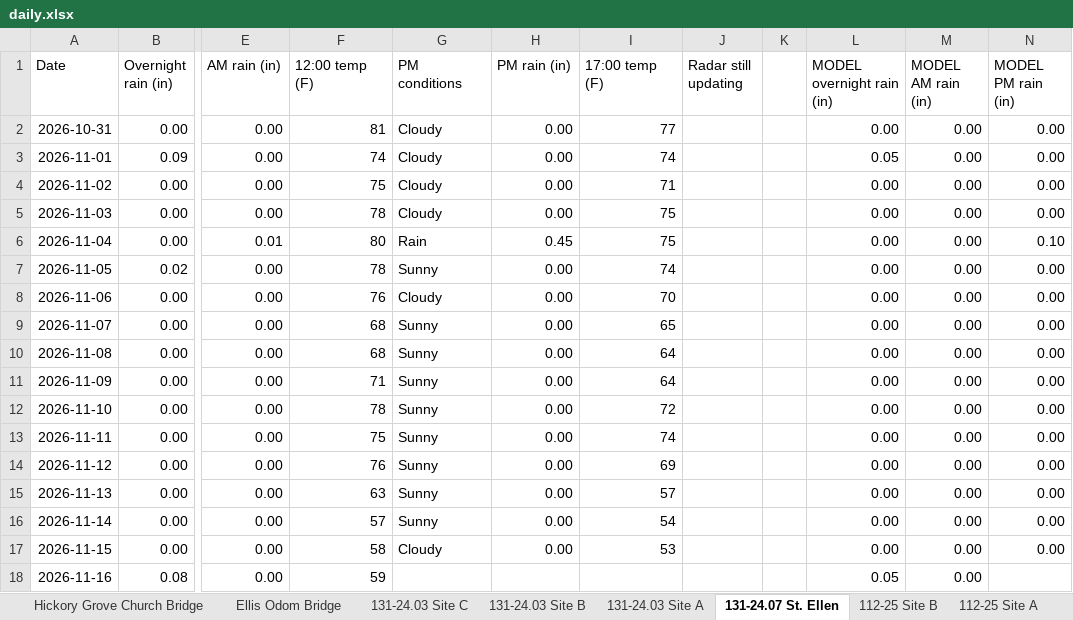
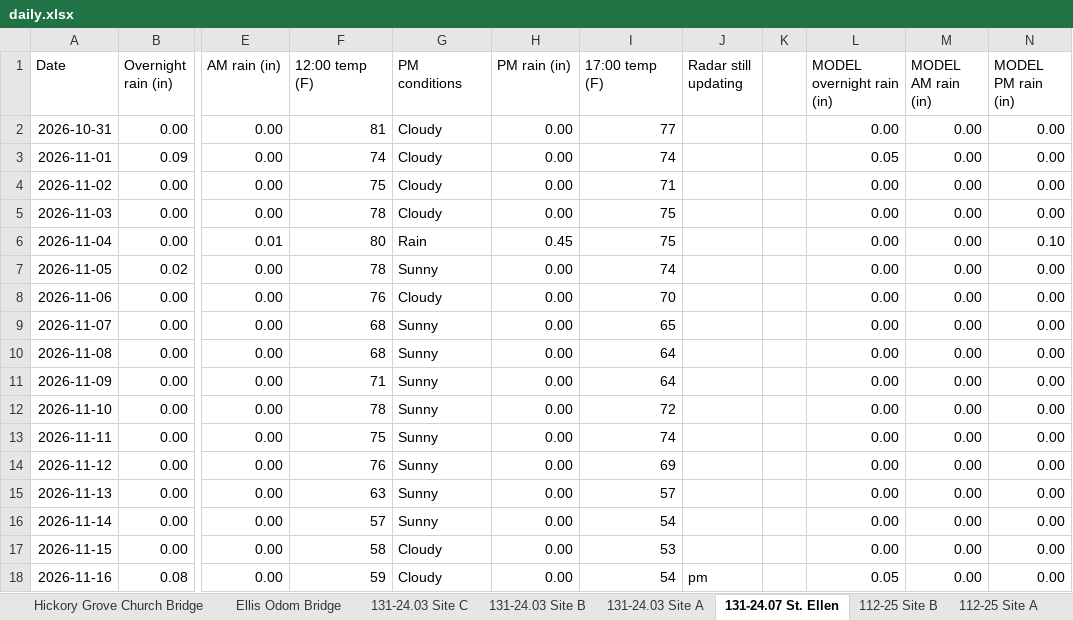
Before and after one commit to chazbreaux/twajobsiteweather, an Excel workbook: data/daily.xlsx, sheet 131-24.07 St. Ellen, drawn as a sheet; only a part is shown, gaps mark what is left out; values as stored, in another font and other column widths than the file's, no borders; the diff names each change by its address in the sheet, - before the commit and + after, or states it on an @@ line.

```diff
--- a/data/daily.xlsx (sheet 131-24.07 St. Ellen)
+++ b/data/daily.xlsx (sheet 131-24.07 St. Ellen)
-G18 (PM conditions): (empty)
+G18 (PM conditions): Cloudy
-H18 (PM rain (in)): (empty)
+H18 (PM rain (in)): 0.00
-I18 (17:00 temp (F)): (empty)
+I18 (17:00 temp (F)): 54
-J18 (Radar still updating): (empty)
+J18 (Radar still updating): pm
-N18 (MODEL PM rain (in)): (empty)
+N18 (MODEL PM rain (in)): 0.00
```
Also changed, not shown: sheet 131-24.04 Site A, sheet Hickory Grove Church Bridge, sheet Ellis Odom Bridge, sheet 131-24.03 Site B, sheet 131-24.03 Site A, sheet 131-24.04 Site C, 7 more sheets, 2 other files.
